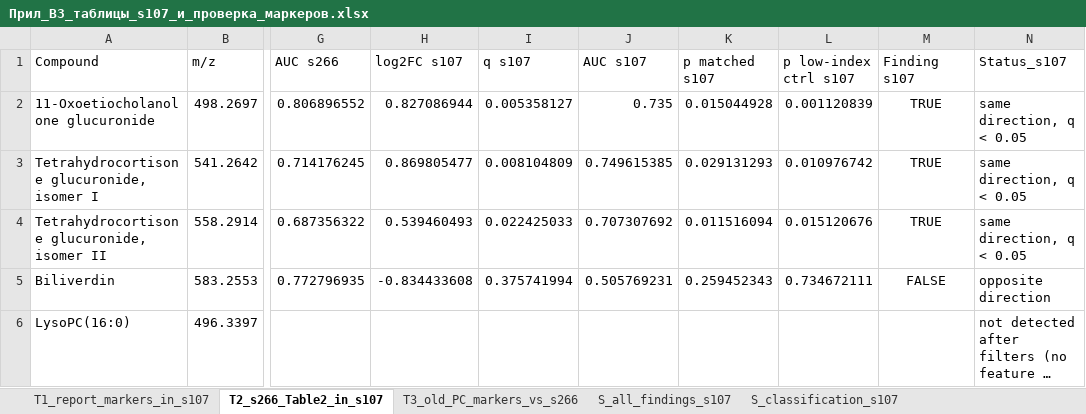
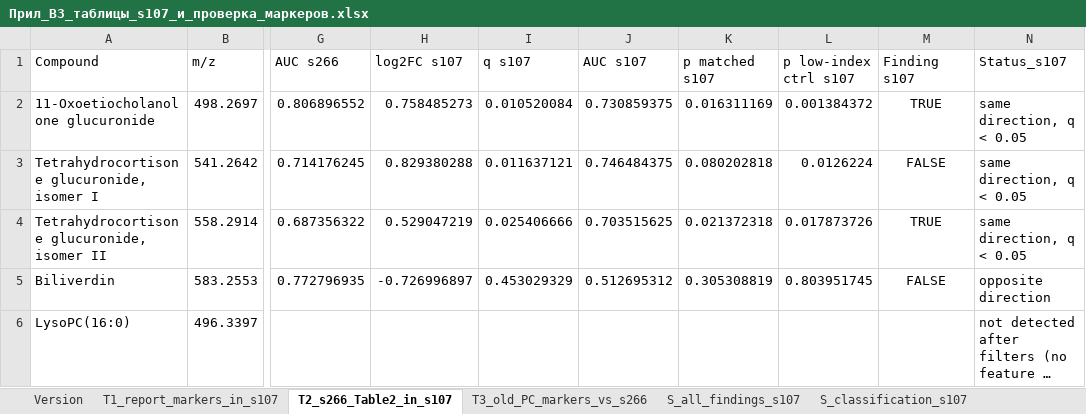
Before and after one commit to avolorf/metab, an Excel workbook: report_chapter_ru/appendix/Прил_В3_таблицы_s107_и_проверка_маркеров.xlsx, sheet T2_s266_Table2_in_s107, drawn as a sheet; only a part is shown, gaps mark what is left out; long unchanged cells end in …; values as stored, in another font and other column widths than the file's, no borders; the diff names each change by its address in the sheet, - before the commit and + after, or states it on an @@ line.

```diff
--- a/report_chapter_ru/appendix/Прил_В3_таблицы_s107_и_проверка_маркеров.xlsx (sheet T2_s266_Table2_in_s107)
+++ b/report_chapter_ru/appendix/Прил_В3_таблицы_s107_и_проверка_маркеров.xlsx (sheet T2_s266_Table2_in_s107)
+sheet tab: Version
-H2 (log2FC s107): 0.827086944
+H2 (log2FC s107): 0.758485273
-I2 (q s107): 0.005358127
+I2 (q s107): 0.010520084
-J2 (AUC s107): 0.735
+J2 (AUC s107): 0.730859375
-K2 (p matched s107): 0.015044928
+K2 (p matched s107): 0.016311169
-L2 (p low-index ctrl s107): 0.001120839
+L2 (p low-index ctrl s107): 0.001384372
-H3 (log2FC s107): 0.869805477
+H3 (log2FC s107): 0.829380288
-I3 (q s107): 0.008104809
+I3 (q s107): 0.011637121
-J3 (AUC s107): 0.749615385
+J3 (AUC s107): 0.746484375
-K3 (p matched s107): 0.029131293
+K3 (p matched s107): 0.080202818
-L3 (p low-index ctrl s107): 0.010976742
+L3 (p low-index ctrl s107): 0.0126224
-M3 (Finding s107): TRUE
+M3 (Finding s107): FALSE
-H4 (log2FC s107): 0.539460493
+H4 (log2FC s107): 0.529047219
-I4 (q s107): 0.022425033
+I4 (q s107): 0.025406666
-J4 (AUC s107): 0.707307692
+J4 (AUC s107): 0.703515625
-K4 (p matched s107): 0.011516094
+K4 (p matched s107): 0.021372318
-L4 (p low-index ctrl s107): 0.015120676
+L4 (p low-index ctrl s107): 0.017873726
-H5 (log2FC s107): -0.834433608
+H5 (log2FC s107): -0.726996897
-I5 (q s107): 0.375741994
+I5 (q s107): 0.453029329
-J5 (AUC s107): 0.505769231
+J5 (AUC s107): 0.512695312
-K5 (p matched s107): 0.259452343
+K5 (p matched s107): 0.305308819
-L5 (p low-index ctrl s107): 0.734672111
+L5 (p low-index ctrl s107): 0.803951745
```
Also changed, not shown: sheet S_all_findings_s107, sheet T1_report_markers_in_s107, sheet S_classification_s107, report_s107/Tables_s107.xlsx, report_s107/Tables_s107_v2.xlsx, 48 other files.
